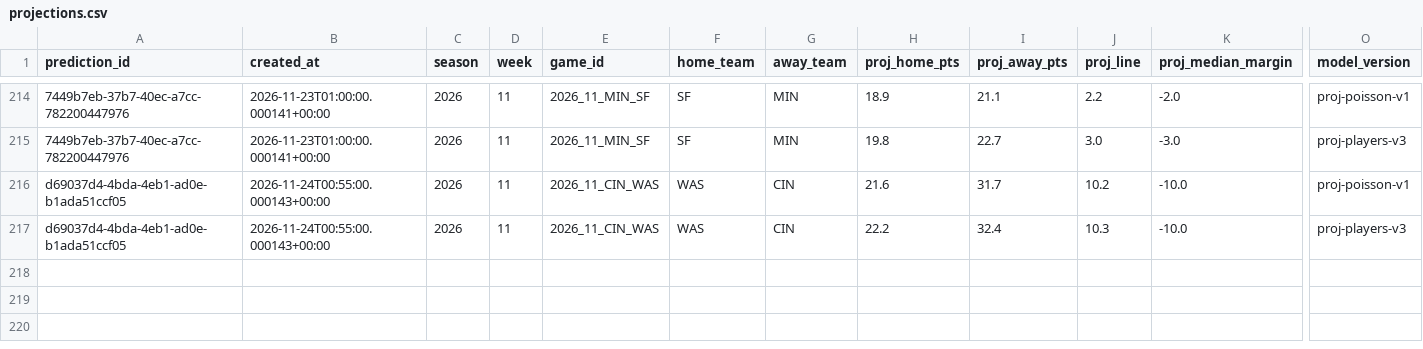
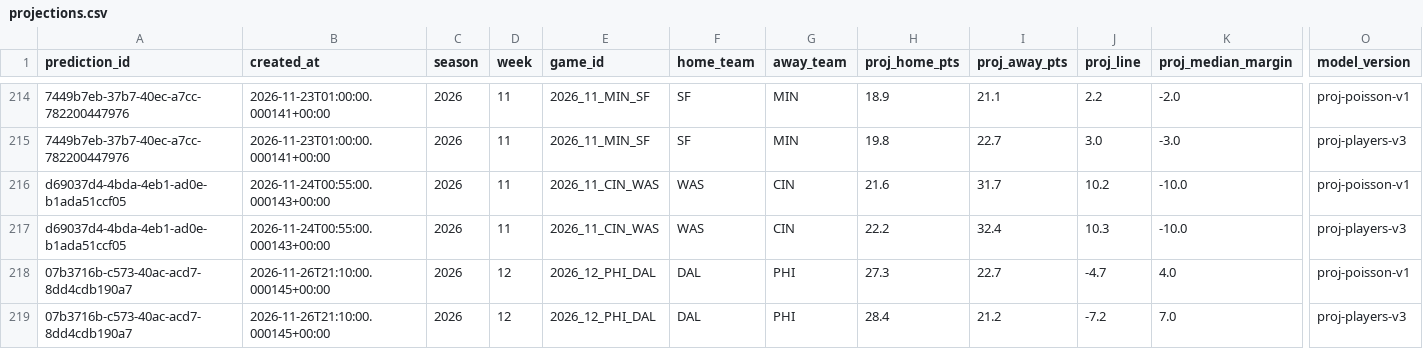
Before and after one commit to wbblanck/NFL_ATS, a CSV file: data/predictions/projections.csv, drawn as a sheet; only a part is shown, gaps mark what is left out; rows hold the shown columns only; the diff names each change by its address in the sheet, - before the commit and + after, or states it on an @@ line.

Commit message:
picks: lock run 2026-11-26T21:11Z

```diff
--- a/data/predictions/projections.csv
+++ b/data/predictions/projections.csv
+row 218: 07b3716b-c573-40ac-acd7-8dd4cdb190a7 | 2026-11-26T21:10:00.000145+00:00 | 2026 | 12 | 2026_12_PHI_DAL | DAL | PHI | 27.3 | 22.7 | -4.7 | 4.0 | proj-poisson-v1
+row 219: 07b3716b-c573-40ac-acd7-8dd4cdb190a7 | 2026-11-26T21:10:00.000145+00:00 | 2026 | 12 | 2026_12_PHI_DAL | DAL | PHI | 28.4 | 21.2 | -7.2 | 7.0 | proj-players-v3
```
Also changed, not shown: data/lines/api_usage.csv, data/predictions/line_freeze.csv, 4 other files.
